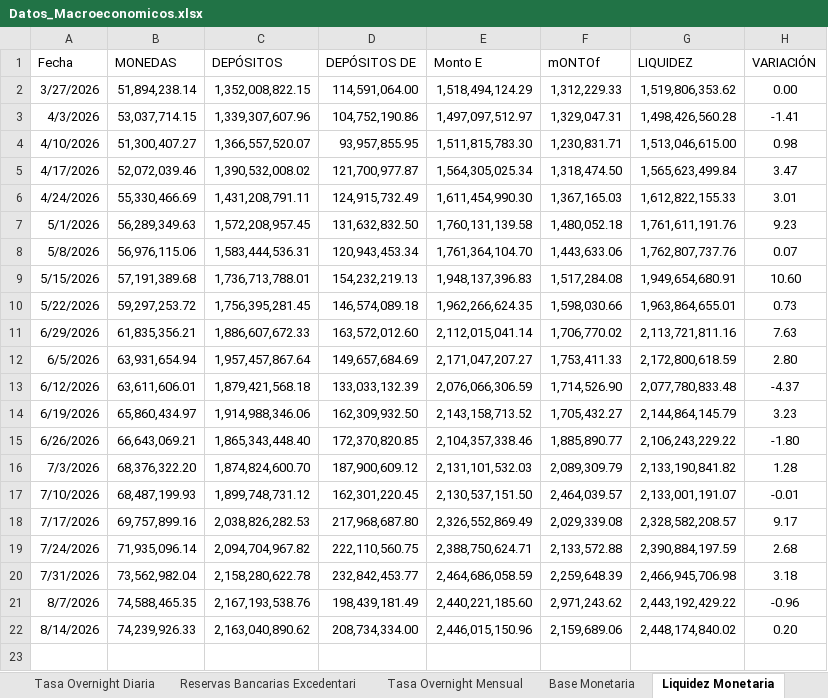
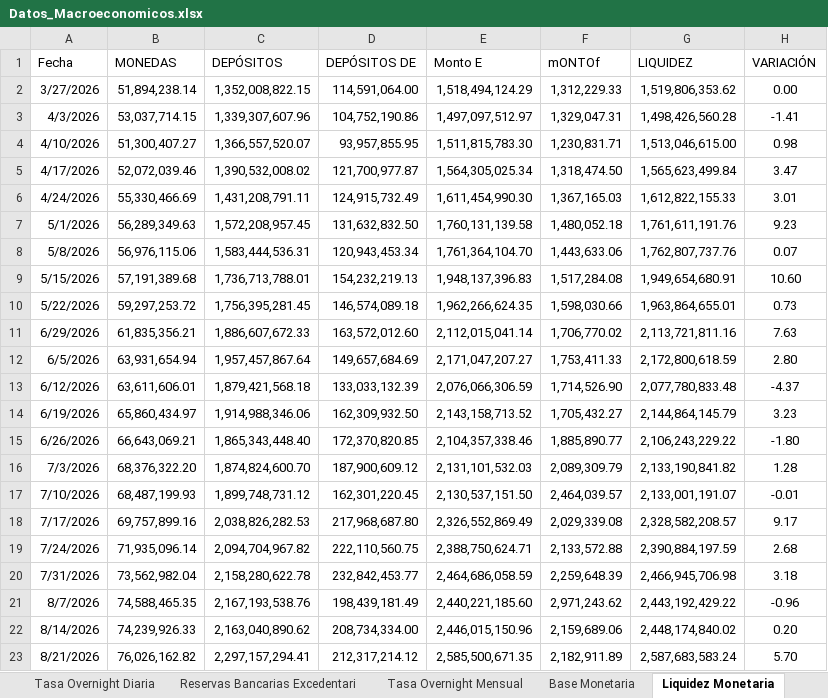
Before and after one commit to bfauairmonitor/Monitor-Nacional, an Excel workbook: Datos_Macroeconomicos.xlsx, sheet Liquidez Monetaria, drawn as a sheet; values as stored, in another font and other column widths than the file's, no borders; the diff names each change by its address in the sheet, - before the commit and + after, or states it on an @@ line.

```diff
--- a/Datos_Macroeconomicos.xlsx (sheet Liquidez Monetaria)
+++ b/Datos_Macroeconomicos.xlsx (sheet Liquidez Monetaria)
+row 23: 8/21/2026 | 76,026,162.82 | 2,297,157,294.41 | 212,317,214.12 | 2,585,500,671.35 | 2,182,911.89 | 2,587,683,583.24 | 5.70
```
Also changed, not shown: sheet Reservas Bancarias Excedentari, sheet Resev. Internacionales $, sheet Tasa Overnight Diaria, sheet Base Monetaria, formulas that keep their value.
